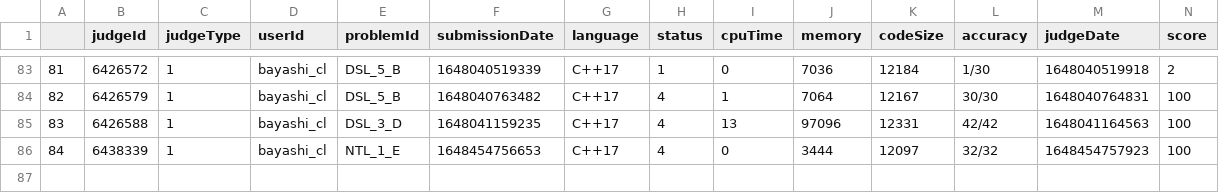
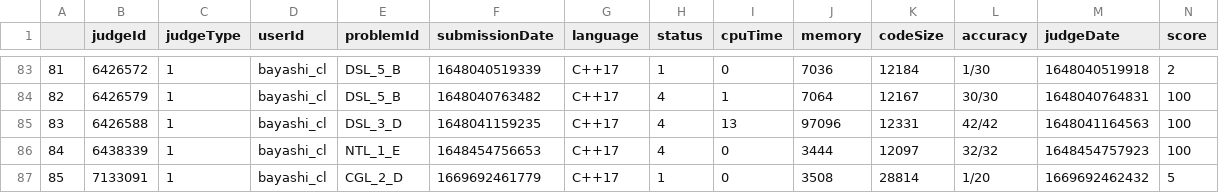
Before and after one commit to bayashi-cl/procon-submission, a CSV file: data/AOJ.csv, drawn as a sheet; only a part is shown, gaps mark what is left out; rows hold the shown columns only; the diff names each change by its address in the sheet, - before the commit and + after, or states it on an @@ line.

Commit message:
update AOJ.csv

```diff
--- a/data/AOJ.csv
+++ b/data/AOJ.csv
+row 87: 85 | 7133091 | 1 | bayashi_cl | CGL_2_D | 1669692461779 | C++17 | 1 | 0 | 3508 | 28814 | 1/20 | 1669692462432 | 5
```
